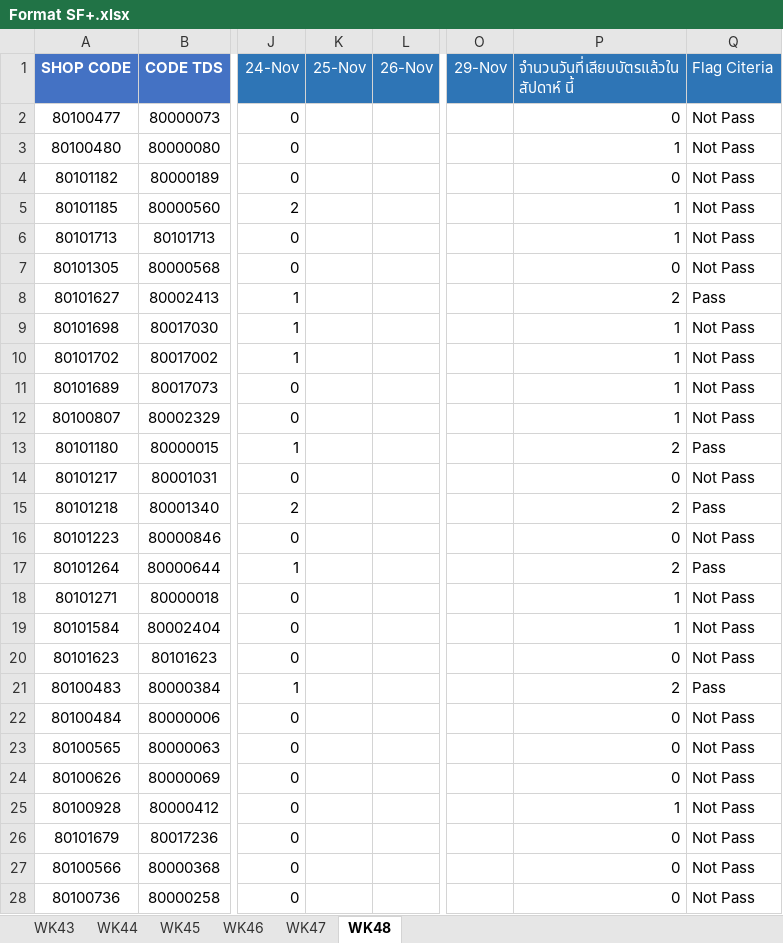
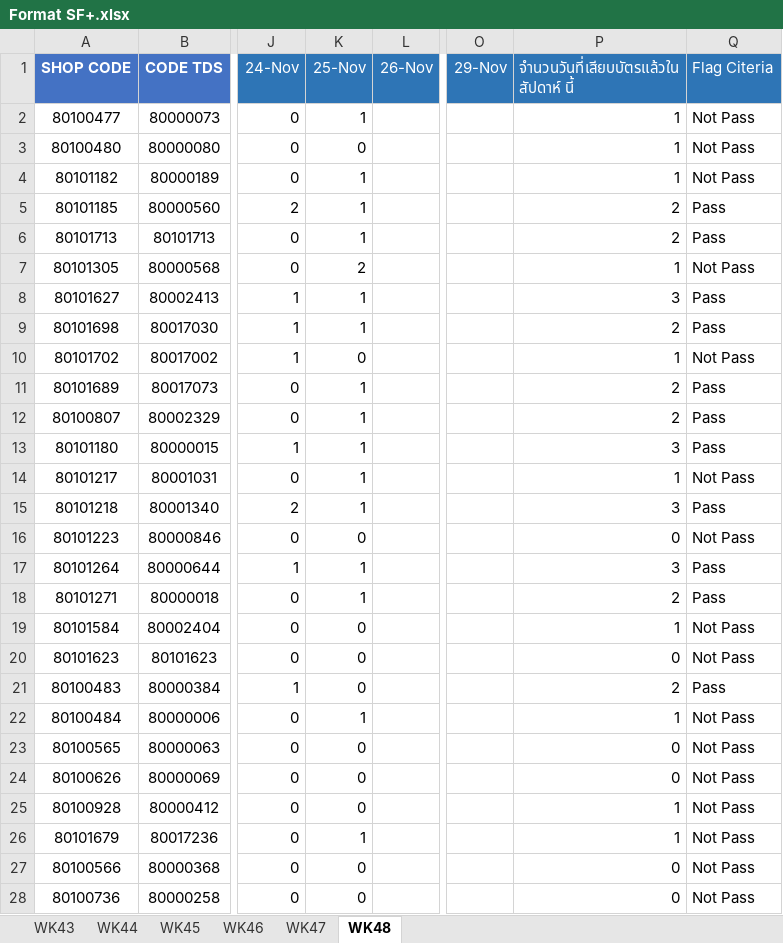
Before and after one commit to amnattyy-cyber/sf-card-swipe-dashboard, an Excel workbook: data/Format SF+.xlsx, sheet WK48, drawn as a sheet; only a part is shown, gaps mark what is left out; values as stored, in another font and other column widths than the file's, no borders; the diff covers the shown part only; the diff names each change by its address in the sheet, - before the commit and + after, or states it on an @@ line.

```diff
--- a/data/Format SF+.xlsx (sheet WK48)
+++ b/data/Format SF+.xlsx (sheet WK48)
-K2 (25-Nov): (empty)
+K2 (25-Nov): 1
-P2: 0
+P2: 1
-K3 (25-Nov): (empty)
+K3 (25-Nov): 0
-K4:K6 (25-Nov): (empty)
+K4:K6 (25-Nov): 1
-P4: 0
+P4: 1
-P5:P6: 1
+P5:P6: 2
-Q5:Q6 (Flag Citeria): Not Pass
+Q5:Q6 (Flag Citeria): Pass
-K7 (25-Nov): (empty)
+K7 (25-Nov): 2
-P7: 0
+P7: 1
-K8:K9 (25-Nov): (empty)
+K8:K9 (25-Nov): 1
-P8: 2
+P8: 3
-P9: 1
+P9: 2
-Q9 (Flag Citeria): Not Pass
+Q9 (Flag Citeria): Pass
-K10 (25-Nov): (empty)
+K10 (25-Nov): 0
-K11:K15 (25-Nov): (empty)
+K11:K15 (25-Nov): 1
-P11:P12: 1
+P11:P12: 2
-Q11:Q12 (Flag Citeria): Not Pass
+Q11:Q12 (Flag Citeria): Pass
-P13: 2
+P13: 3
-P14: 0
+P14: 1
-P15: 2
+P15: 3
-K16 (25-Nov): (empty)
+K16 (25-Nov): 0
-K17:K18 (25-Nov): (empty)
+K17:K18 (25-Nov): 1
-P17: 2
+P17: 3
-P18: 1
+P18: 2
-Q18 (Flag Citeria): Not Pass
+Q18 (Flag Citeria): Pass
-K19:K21 (25-Nov): (empty)
+K19:K21 (25-Nov): 0
-K22 (25-Nov): (empty)
+K22 (25-Nov): 1
-P22: 0
+P22: 1
-K23:K25 (25-Nov): (empty)
+K23:K25 (25-Nov): 0
-K26 (25-Nov): (empty)
+K26 (25-Nov): 1
-P26: 0
+P26: 1
-K27:K28 (25-Nov): (empty)
+K27:K28 (25-Nov): 0
```
Also changed, not shown: 319 edited cells elsewhere in this sheet, 2 other files.
